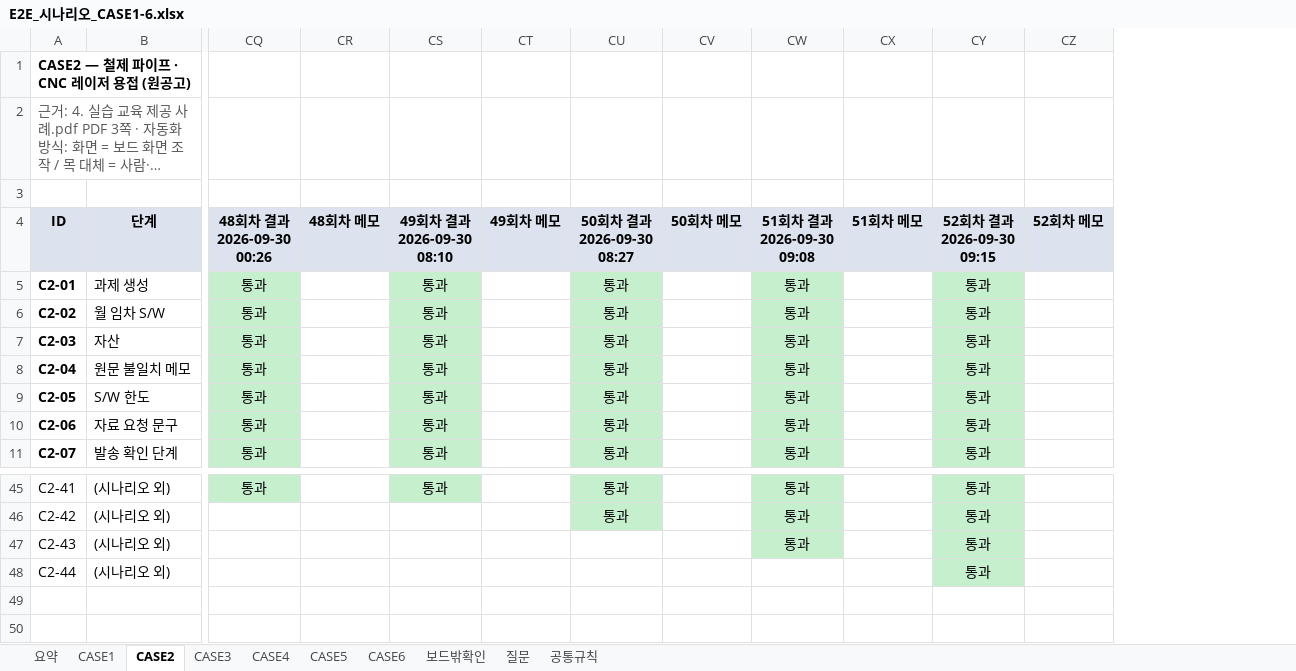
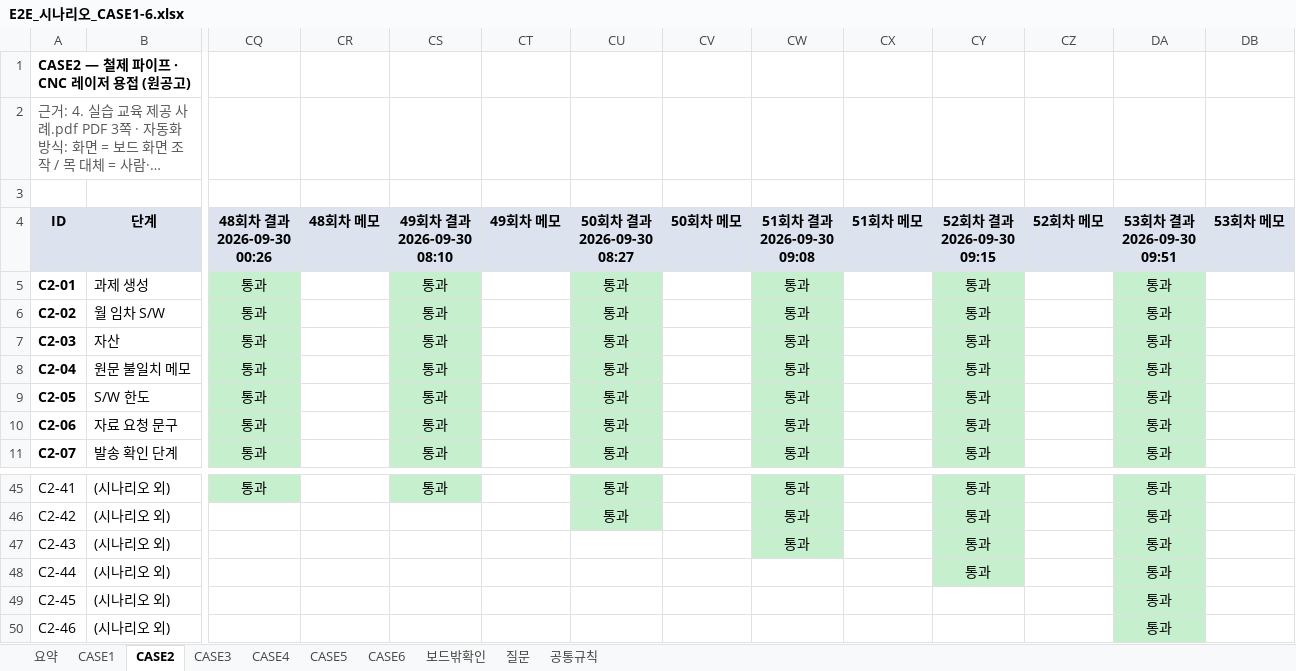
Before and after one commit to smartcodi/smartcodi, an Excel workbook: doc/테스트/E2E_시나리오_CASE1-6.xlsx, sheet CASE2, drawn as a sheet; only a part is shown, gaps mark what is left out; long unchanged cells end in …; values as stored, in another font and other column widths than the file's, no borders; rows hold the shown columns only; the diff names each change by its address in the sheet, - before the commit and + after, or states it on an @@ line.

```diff
--- a/doc/테스트/E2E_시나리오_CASE1-6.xlsx (sheet CASE2)
+++ b/doc/테스트/E2E_시나리오_CASE1-6.xlsx (sheet CASE2)
+column DA (53회차 결과 2026-09-30 09:51), rows 5-11: all 통과; rows 45-48: all 통과
+column DB (53회차 메모), empty
+row 49: C2-45 | (시나리오 외) |  |  |  |  |  |  |  |  |  |  | 통과
+row 50: C2-46 | (시나리오 외) |  |  |  |  |  |  |  |  |  |  | 통과
```
Also changed, not shown: sheet 요약, sheet CASE5, sheet CASE6, sheet CASE4, sheet CASE3, sheet CASE1, 3 other files.
